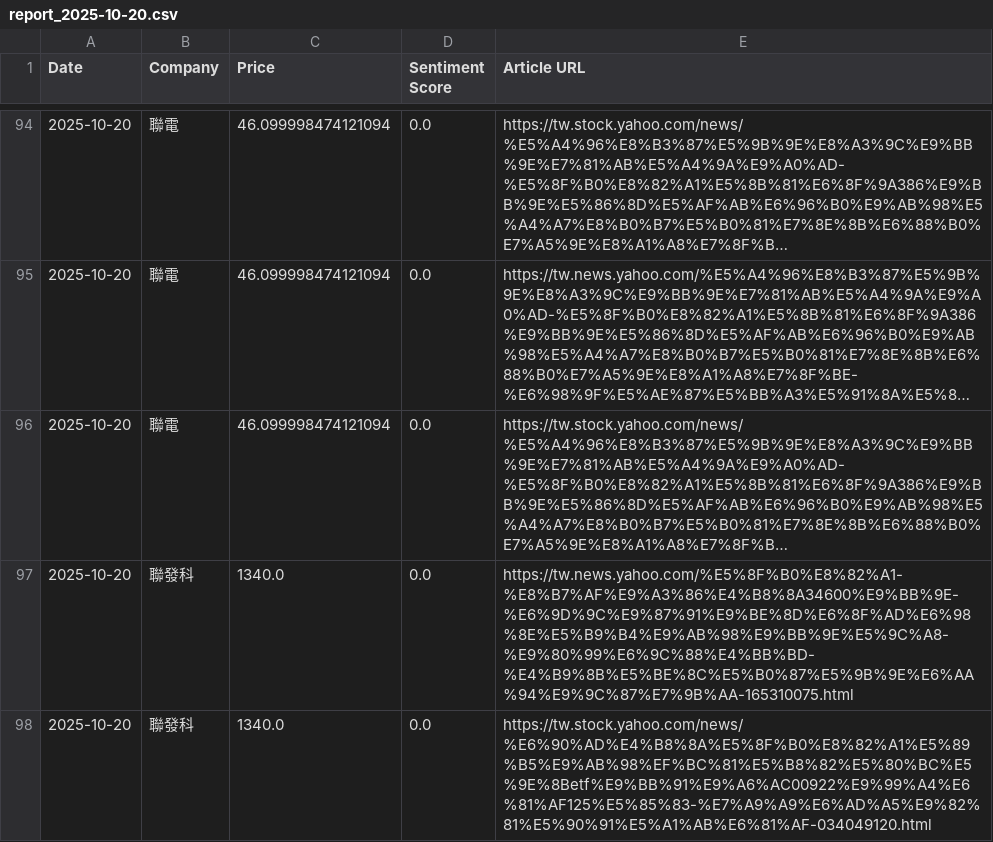
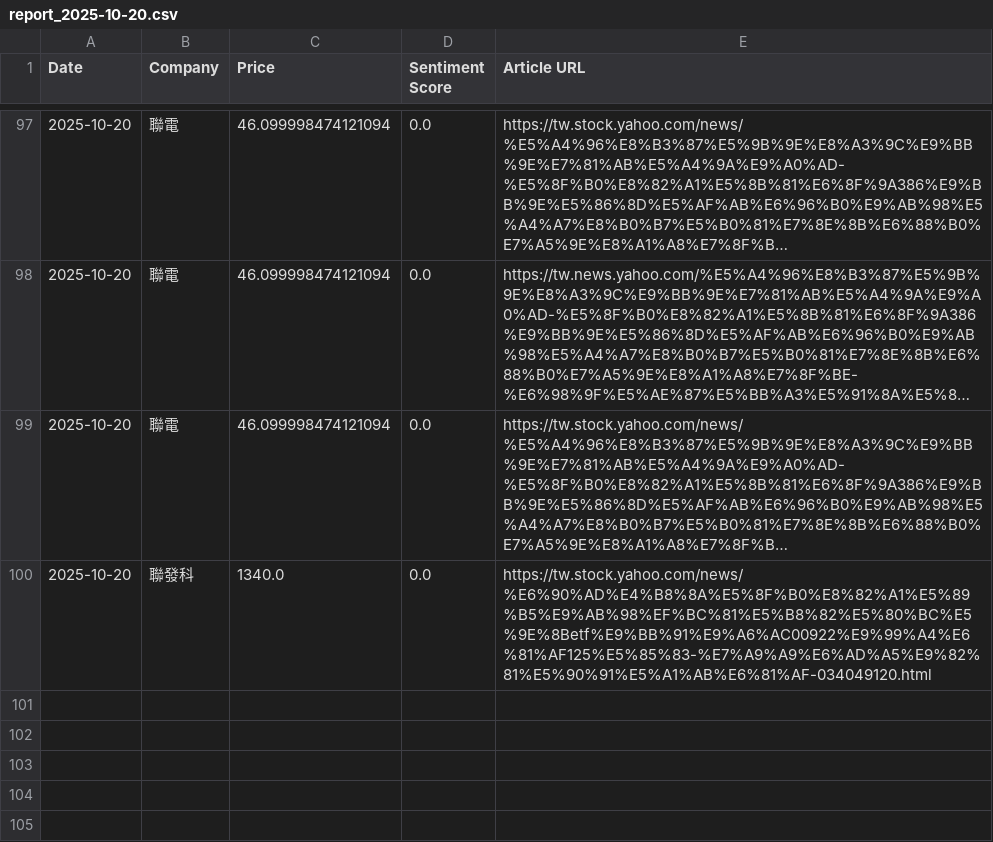
Before and after one commit to altekACS/altekACS.github.io, a CSV file: DailyShare/data/report_2025-10-20.csv, drawn as a sheet; only a part is shown, gaps mark what is left out; long unchanged cells end in …; removed rows and columns are numbered as before the commit, all else as after; the diff covers the shown part only; the diff names each change by its address in the sheet, - before the commit and + after, or states it on an @@ line.

Commit message:
Update report: 2025-10-20

```diff
--- a/DailyShare/data/report_2025-10-20.csv
+++ b/DailyShare/data/report_2025-10-20.csv
-row 97: 2025-10-20 | 聯發科 | 1340.0 | 0.0 | https://tw.news.yahoo.com/%E5%8F%B0%E8%82%A1-%E8%B7%AF%E9%A3%86%E4%B8%8A34600%E9%BB%9E-%E6%9D%9C%E9%87%91%E9%BE%8D%E6%8F%AD%E6%98%8E%E5%B9%B4%E9%AB%98%E9%BB%9E%E5%9C%A8-%E9%80%99%E6%9C%88%E4%BB%BD-%E4%B9%8B%E5%BE%8C%E5%B0%87%E5%9B%9E%E6%AA%94%E9%9C%87%E7%9B%AA-165310075.html
```
Also changed, not shown: 5 added rows, 2 removed rows, 66 moved rows and 1 edited cell elsewhere in this file, 1 other file.
